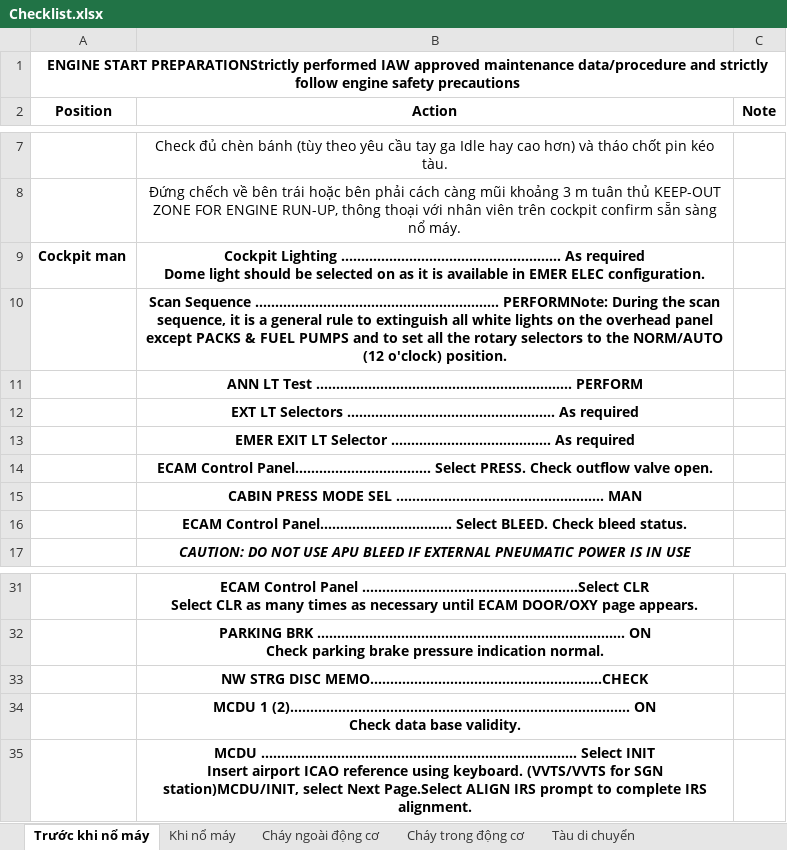
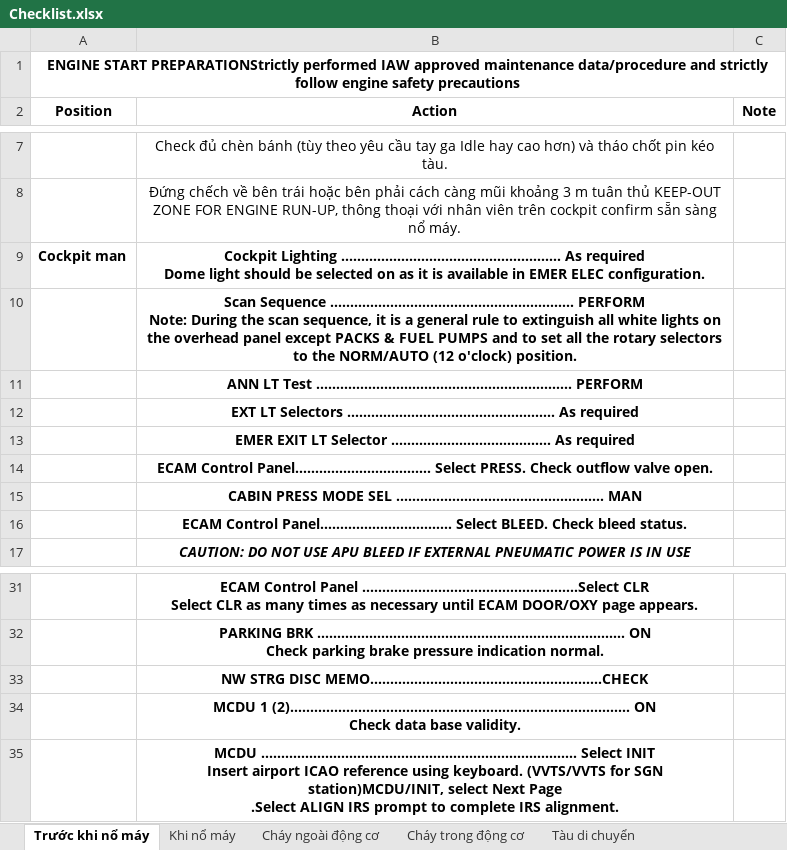
Before and after one commit to SiniS17/Checklist, an Excel workbook: Checklist.xlsx, sheet Trước khi nổ máy, drawn as a sheet; only a part is shown, gaps mark what is left out; values as stored, in another font and other column widths than the file's, no borders; ↵ is a line break in a cell; the diff names each change by its address in the sheet, - before the commit and + after, or states it on an @@ line.

```diff
--- a/Checklist.xlsx (sheet Trước khi nổ máy)
+++ b/Checklist.xlsx (sheet Trước khi nổ máy)
-B10 (Action): …Sequence ............................................................. PERFORMNote: During the…
+B10 (Action): …Sequence ............................................................. PERFORM ↵ Note: During the…
-B35 (Action): …select Next Page.Select ALIGN IRS…
+B35 (Action): …select Next Page ↵ .Select ALIGN IRS…
```
Also changed, not shown: 4 other files.
